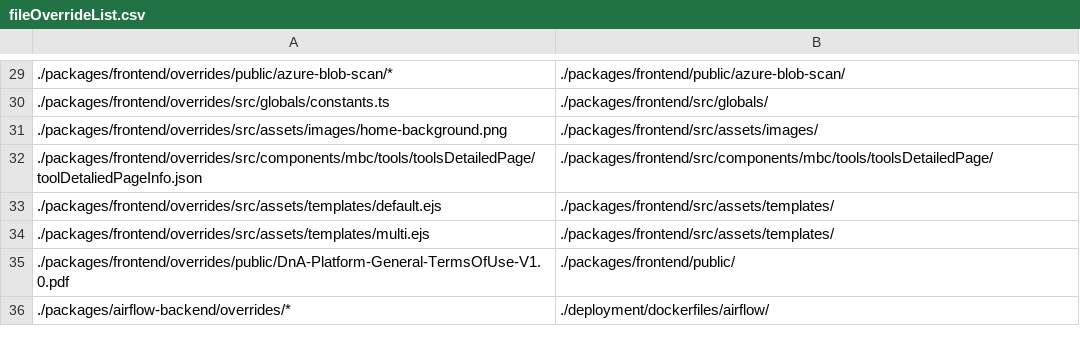
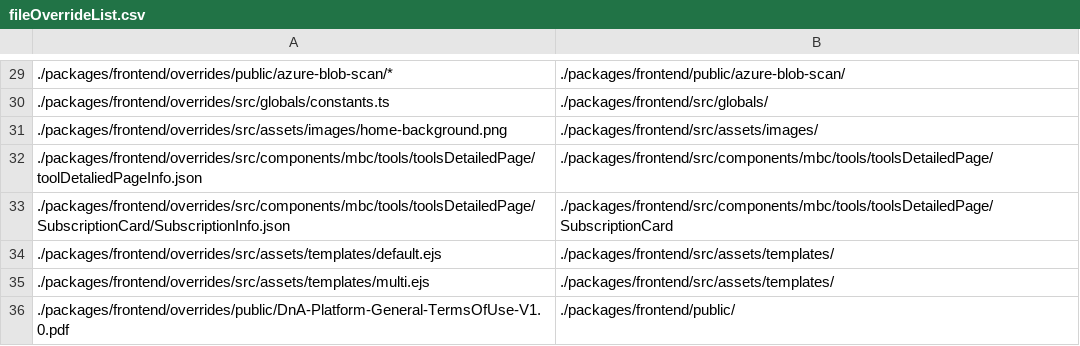
Before and after one commit to mercedes-benz/DnA, a CSV file: utils/gitFileOverride/fileOverrideList.csv, drawn as a sheet; only a part is shown, gaps mark what is left out; the shorter side is filled out with more unchanged rows; the diff names each change by its address in the sheet, - before the commit and + after, or states it on an @@ line.

Commit message:
updated overrides

```diff
--- a/utils/gitFileOverride/fileOverrideList.csv
+++ b/utils/gitFileOverride/fileOverrideList.csv
+row 33: ./packages/frontend/overrides/src/components/mbc/tools/toolsDetailedPage/SubscriptionCard/SubscriptionInfo.json | ./packages/frontend/src/components/mbc/tools/toolsDetailedPage/SubscriptionCard
```
Also changed, not shown: 7 other files.
